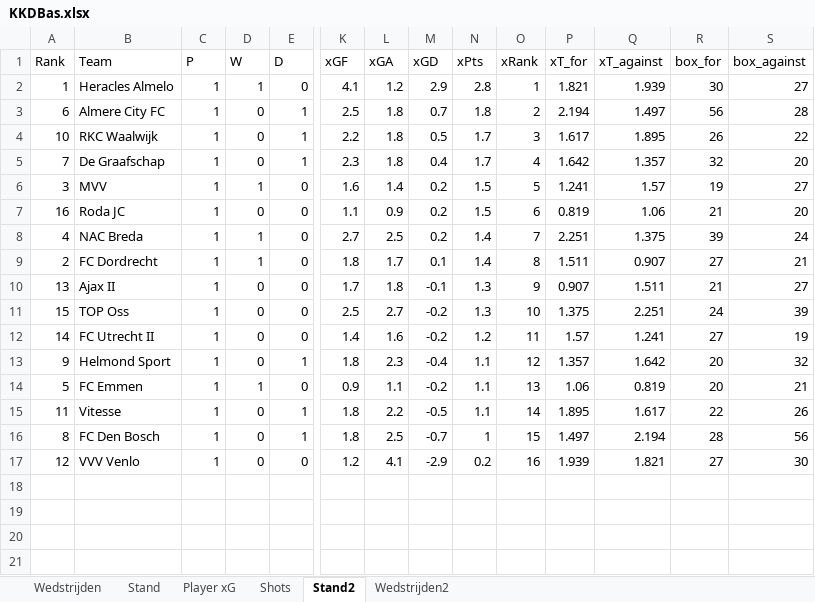
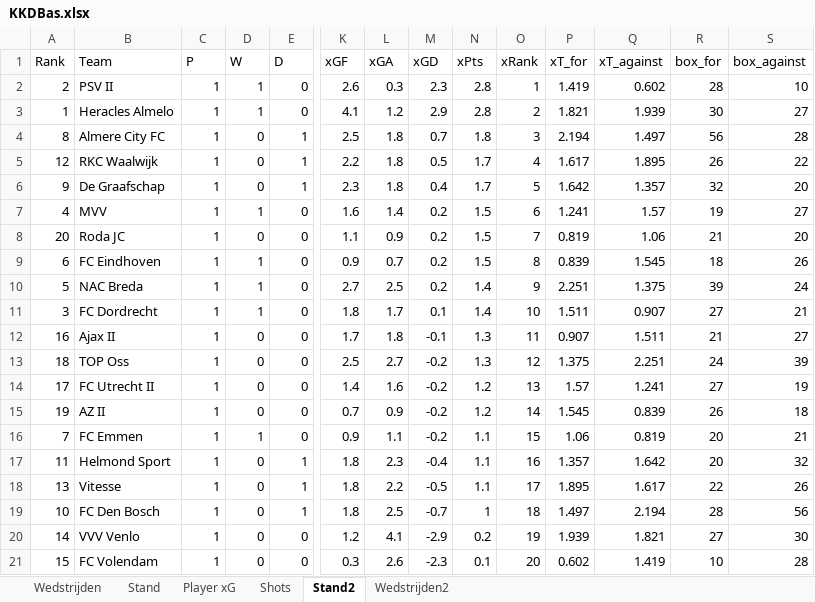
Before and after one commit to RobinKoetsier/plotrepo, an Excel workbook: data/KKDBas.xlsx, sheet Stand2, drawn as a sheet; only a part is shown, gaps mark what is left out; values as stored, in another font and other column widths than the file's, no borders; removed rows and columns are numbered as before the commit, all else as after; rows hold the shown columns only; the diff names each change by its address in the sheet, - before the commit and + after, or states it on an @@ line.

```diff
--- a/data/KKDBas.xlsx (sheet Stand2)
+++ b/data/KKDBas.xlsx (sheet Stand2)
+row 2: 2 | PSV II | 1 | 1 | 0 | 2.6 | 0.3 | 2.3 | 2.8 | 1 | 1.419 | 0.602 | 28 | 10
-O3 (xRank): 1
+O3 (xRank): 2
-A4 (Rank): 6
+A4 (Rank): 8
-O4 (xRank): 2
+O4 (xRank): 3
-A5 (Rank): 10
+A5 (Rank): 12
-O5 (xRank): 3
+O5 (xRank): 4
-A6 (Rank): 7
+A6 (Rank): 9
-O6 (xRank): 4
+O6 (xRank): 5
-A7 (Rank): 3
+A7 (Rank): 4
-O7 (xRank): 5
+O7 (xRank): 6
-A8 (Rank): 16
+A8 (Rank): 20
-O8 (xRank): 6
+O8 (xRank): 7
+row 9: 6 | FC Eindhoven | 1 | 1 | 0 | 0.9 | 0.7 | 0.2 | 1.5 | 8 | 0.839 | 1.545 | 18 | 26
-A10 (Rank): 4
+A10 (Rank): 5
-O10 (xRank): 7
+O10 (xRank): 9
-A11 (Rank): 2
+A11 (Rank): 3
-O11 (xRank): 8
+O11 (xRank): 10
-A12 (Rank): 13
+A12 (Rank): 16
-O12 (xRank): 9
+O12 (xRank): 11
-A13 (Rank): 15
+A13 (Rank): 18
-O13 (xRank): 10
+O13 (xRank): 12
-A14 (Rank): 14
+A14 (Rank): 17
-O14 (xRank): 11
+O14 (xRank): 13
-row 13: 9 | Helmond Sport | 1 | 0 | 1 | 1.8 | 2.3 | -0.4 | 1.1 | 12 | 1.357 | 1.642 | 20 | 32
+row 15: 19 | AZ II | 1 | 0 | 0 | 0.7 | 0.9 | -0.2 | 1.2 | 14 | 1.545 | 0.839 | 26 | 18
-A16 (Rank): 5
+A16 (Rank): 7
-O16 (xRank): 13
+O16 (xRank): 15
+row 17: 11 | Helmond Sport | 1 | 0 | 1 | 1.8 | 2.3 | -0.4 | 1.1 | 16 | 1.357 | 1.642 | 20 | 32
-A18 (Rank): 11
+A18 (Rank): 13
-O18 (xRank): 14
+O18 (xRank): 17
-A19 (Rank): 8
+A19 (Rank): 10
-O19 (xRank): 15
+O19 (xRank): 18
-A20 (Rank): 12
+A20 (Rank): 14
-O20 (xRank): 16
+O20 (xRank): 19
+row 21: 15 | FC Volendam | 1 | 0 | 0 | 0.3 | 2.6 | -2.3 | 0.1 | 20 | 0.602 | 1.419 | 10 | 28
```
Also changed, not shown: sheet Player xG, sheet Shots, sheet Stand, sheet Wedstrijden2, sheet Wedstrijden, data/KKD2526.xlsx.
